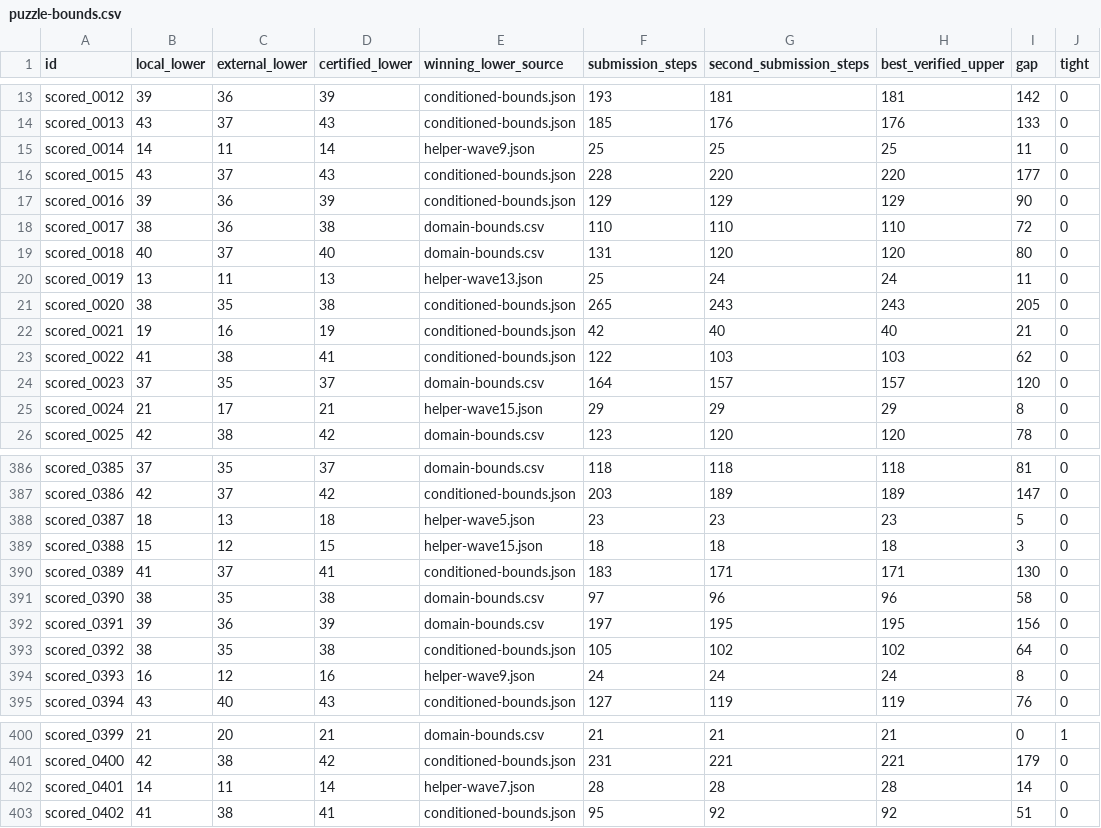
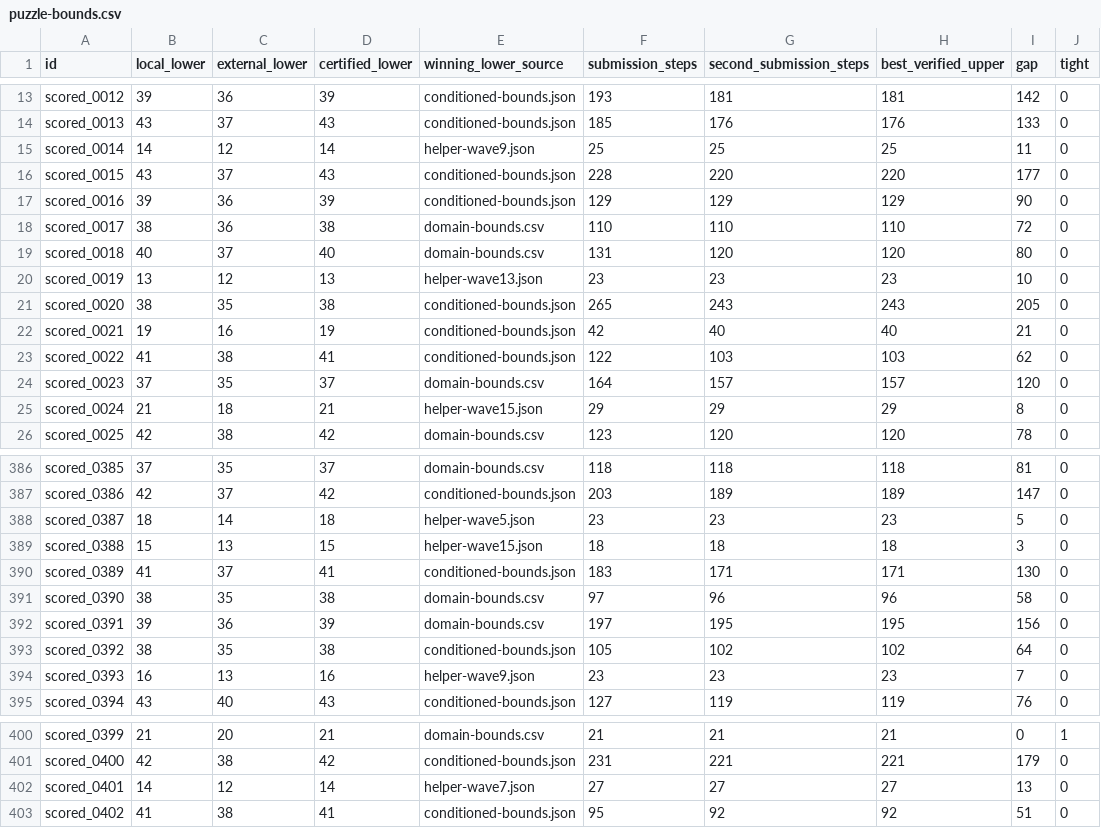
Before and after one commit to Doubao-of-hy/Santa_2026, a CSV file: collaboration/puzzle-bounds.csv, drawn as a sheet; only a part is shown, gaps mark what is left out; the diff covers the shown part only.

```diff
--- a/collaboration/puzzle-bounds.csv
+++ b/collaboration/puzzle-bounds.csv
@@ -14,3 +14,3 @@ scored_0012,39,36,39,conditioned-bounds.json,193,181,181,142,0
 scored_0013,43,37,43,conditioned-bounds.json,185,176,176,133,0
-scored_0014,14,11,14,helper-wave9.json,25,25,25,11,0
+scored_0014,14,12,14,helper-wave9.json,25,25,25,11,0
 scored_0015,43,37,43,conditioned-bounds.json,228,220,220,177,0
@@ -19,3 +19,3 @@ scored_0017,38,36,38,domain-bounds.csv,110,110,110,72,0
 scored_0018,40,37,40,domain-bounds.csv,131,120,120,80,0
-scored_0019,13,11,13,helper-wave13.json,25,24,24,11,0
+scored_0019,13,12,13,helper-wave13.json,23,23,23,10,0
 scored_0020,38,35,38,conditioned-bounds.json,265,243,243,205,0
@@ -24,3 +24,3 @@ scored_0022,41,38,41,conditioned-bounds.json,122,103,103,62,0
 scored_0023,37,35,37,domain-bounds.csv,164,157,157,120,0
-scored_0024,21,17,21,helper-wave15.json,29,29,29,8,0
+scored_0024,21,18,21,helper-wave15.json,29,29,29,8,0
 scored_0025,42,38,42,domain-bounds.csv,123,120,120,78,0
@@ -387,4 +387,4 @@ scored_0385,37,35,37,domain-bounds.csv,118,118,118,81,0
 scored_0386,42,37,42,conditioned-bounds.json,203,189,189,147,0
-scored_0387,18,13,18,helper-wave5.json,23,23,23,5,0
-scored_0388,15,12,15,helper-wave15.json,18,18,18,3,0
+scored_0387,18,14,18,helper-wave5.json,23,23,23,5,0
+scored_0388,15,13,15,helper-wave15.json,18,18,18,3,0
 scored_0389,41,37,41,conditioned-bounds.json,183,171,171,130,0
@@ -393,3 +393,3 @@ scored_0391,39,36,39,domain-bounds.csv,197,195,195,156,0
 scored_0392,38,35,38,conditioned-bounds.json,105,102,102,64,0
-scored_0393,16,12,16,helper-wave9.json,24,24,24,8,0
+scored_0393,16,13,16,helper-wave9.json,23,23,23,7,0
 scored_0394,43,40,43,conditioned-bounds.json,127,119,119,76,0
@@ -401,3 +401,3 @@ scored_0399,21,20,21,domain-bounds.csv,21,21,21,0,1
 scored_0400,42,38,42,conditioned-bounds.json,231,221,221,179,0
-scored_0401,14,11,14,helper-wave7.json,28,28,28,14,0
+scored_0401,14,12,14,helper-wave7.json,27,27,27,13,0
 scored_0402,41,38,41,conditioned-bounds.json,95,92,92,51,0
```
Also changed, not shown: 68 edited cells elsewhere in this file, origins.csv, public-assisted/origins.csv, 45 other files.
